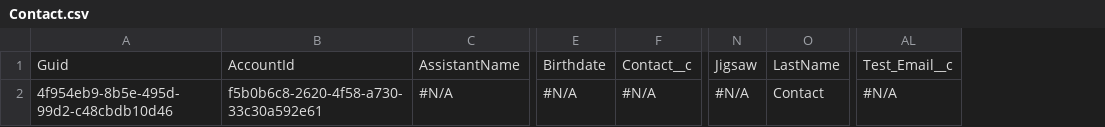
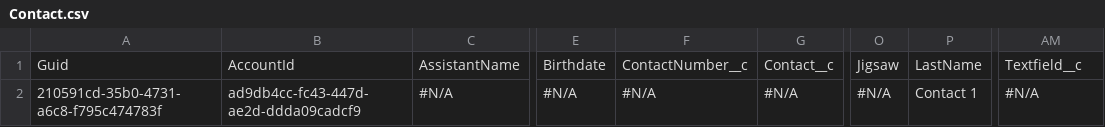
Before and after one commit to Prodlymoover/CPQTest11, a CSV file: Contact.csv, drawn as a sheet; only a part is shown, gaps mark what is left out; addresses are those after the commit; the diff names each change by its address in the sheet, - before the commit and + after, or states it on an @@ line.

```diff
--- a/Contact.csv
+++ b/Contact.csv
+column F, rows 1-2: ContactNumber__c | #N/A
-AM1: Test_Email__c
+AM1: Textfield__c
-A2: 4f954eb9-8b5e-495d-99d2-c48cbdb10d46
+A2: 210591cd-35b0-4731-a6c8-f795c474783f
-B2: f5b0b6c8-2620-4f58-a730-33c30a592e61
+B2: ad9db4cc-fc43-447d-ae2d-ddda09cadcf9
-P2: Contact
+P2: Contact 1
```
Also changed, not shown: Account.csv, Asset.csv, 3 other files.
